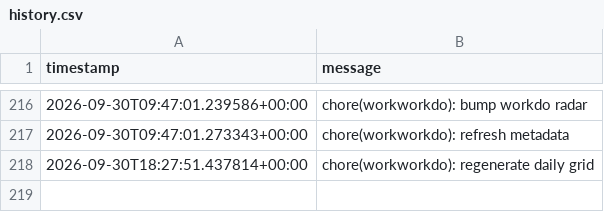
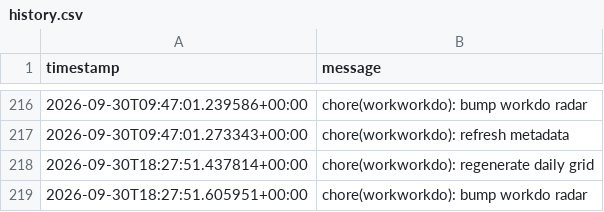
Before and after one commit to glcskl/workworkdo, a CSV file: data/history.csv, drawn as a sheet; only a part is shown, gaps mark what is left out; the diff names each change by its address in the sheet, - before the commit and + after, or states it on an @@ line.

Commit message:
chore(workworkdo): bump workdo radar

```diff
--- a/data/history.csv
+++ b/data/history.csv
+row 219: 2026-09-30T18:27:51.605951+00:00 | chore(workworkdo): bump workdo radar
```
